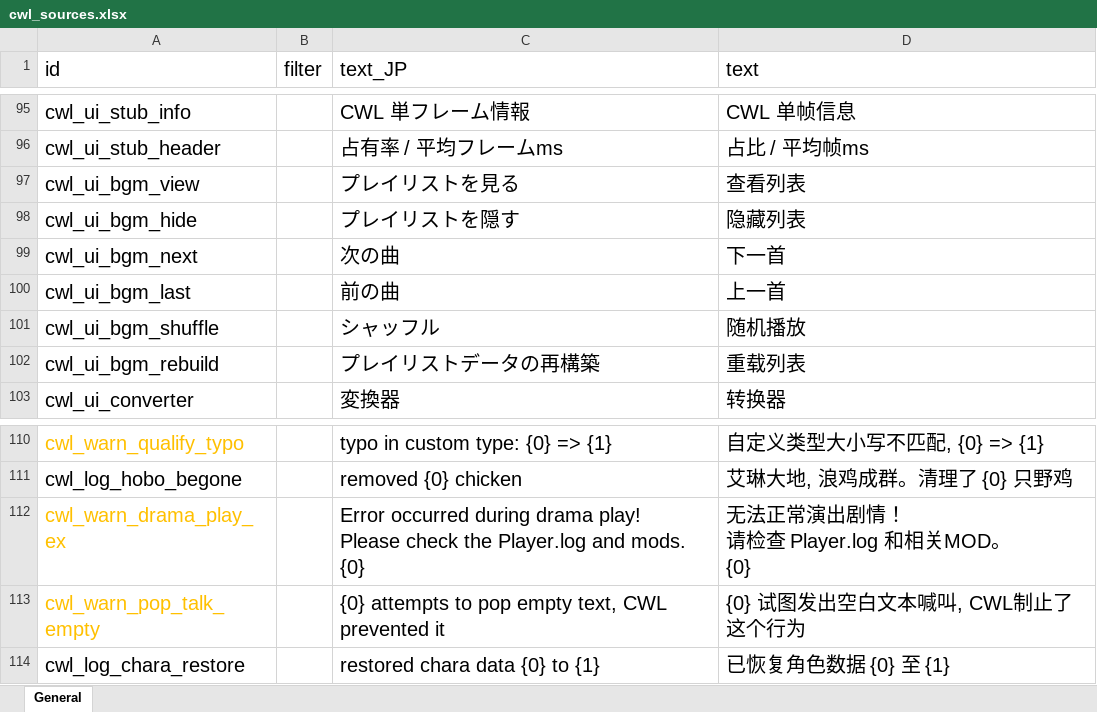
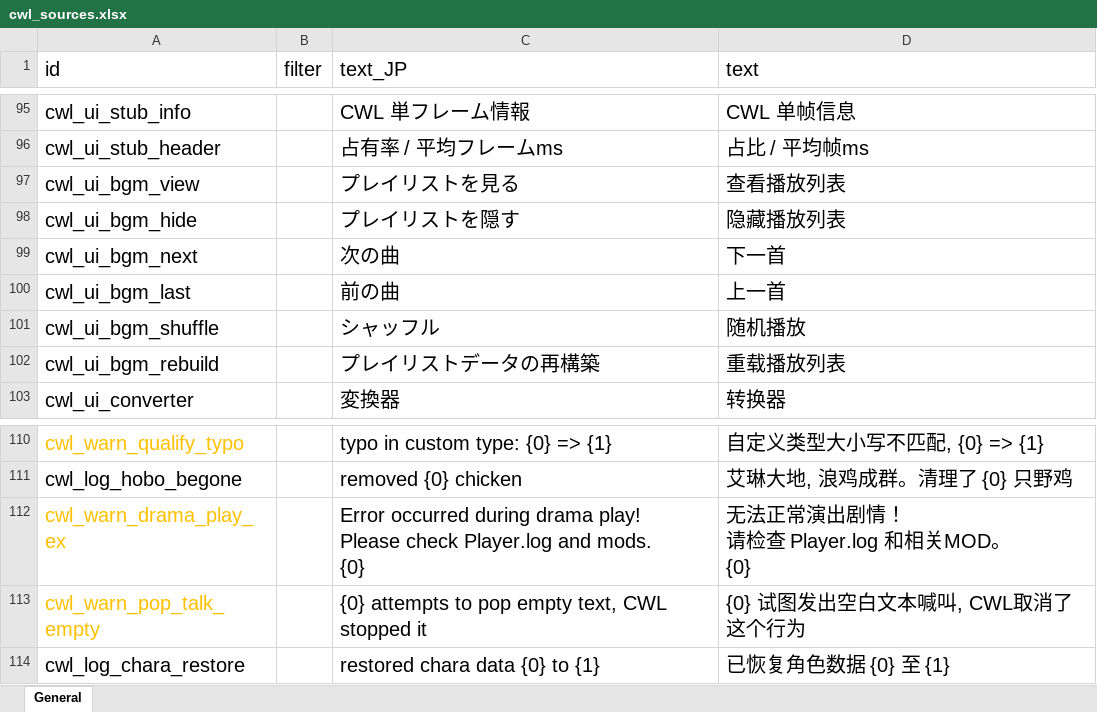
Before and after one commit to gottyduke/Elin.Plugins, an Excel workbook: CustomWhateverLoader/LangMod/CN/cwl_sources.xlsx, sheet General, drawn as a sheet; only a part is shown, gaps mark what is left out; values as stored, in another font and other column widths than the file's, no borders; the diff names each change by its address in the sheet, - before the commit and + after, or states it on an @@ line.

```diff
--- a/CustomWhateverLoader/LangMod/CN/cwl_sources.xlsx (sheet General)
+++ b/CustomWhateverLoader/LangMod/CN/cwl_sources.xlsx (sheet General)
-D97 (text): 查看列表
+D97 (text): 查看播放列表
-D98 (text): 隐藏列表
+D98 (text): 隐藏播放列表
-D102 (text): 重载列表
+D102 (text): 重载播放列表
-C112 (text_JP): …Please check the Player.log and…
+C112 (text_JP): …Please check Player.log and…
-C113 (text_JP): …text, CWL prevented it
+C113 (text_JP): …text, CWL stopped it
-D113 (text): {0} 试图发出空白文本喊叫, CWL制止了这个行为
+D113 (text): {0} 试图发出空白文本喊叫, CWL取消了这个行为
```
Also changed, not shown: CustomWhateverLoader/LangMod/EN/cwl_sources.xlsx, 5 other files.
